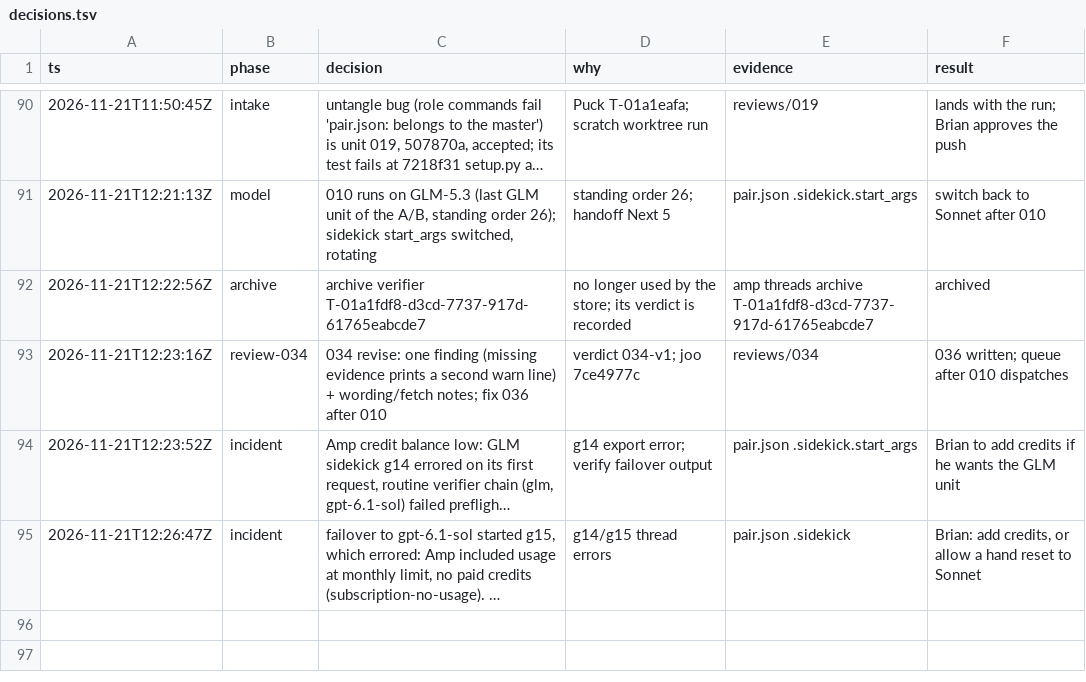
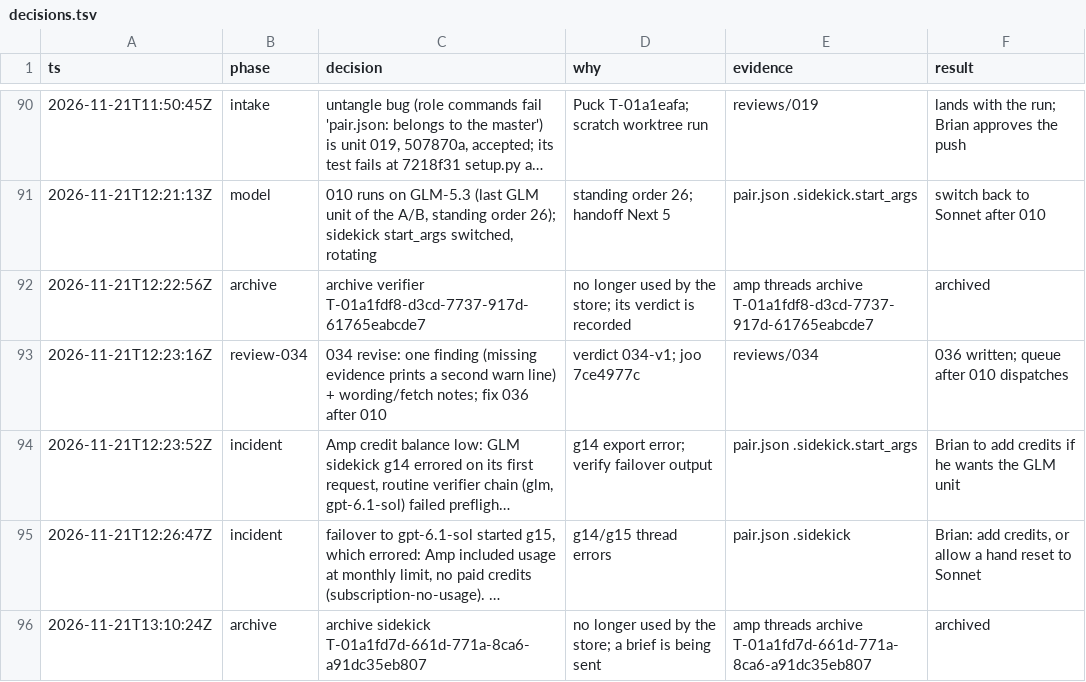
Before and after one commit to br1anchen/open-pstack, a TSV file: decisions.tsv, drawn as a sheet; only a part is shown, gaps mark what is left out; long unchanged cells end in …; the diff names each change by its address in the sheet, - before the commit and + after, or states it on an @@ line.

```diff
--- a/decisions.tsv
+++ b/decisions.tsv
+row 96: 2026-11-21T13:10:24Z | archive | archive sidekick T-01a1fd7d-661d-771a-8ca6-a91dc35eb807 | no longer used by the store; a brief is being sent | amp threads archive T-01a1fd7d-661d-771a-8ca6-a91dc35eb807 | archived
```
Also changed, not shown: events/master-g2.tsv, nest-pending.tsv, 3 other files.
